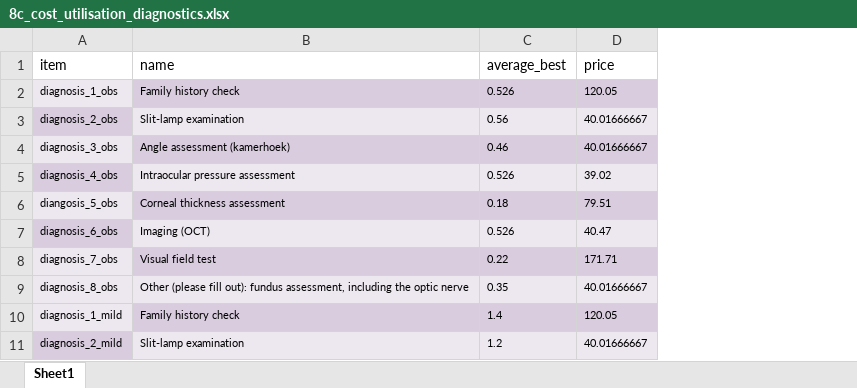
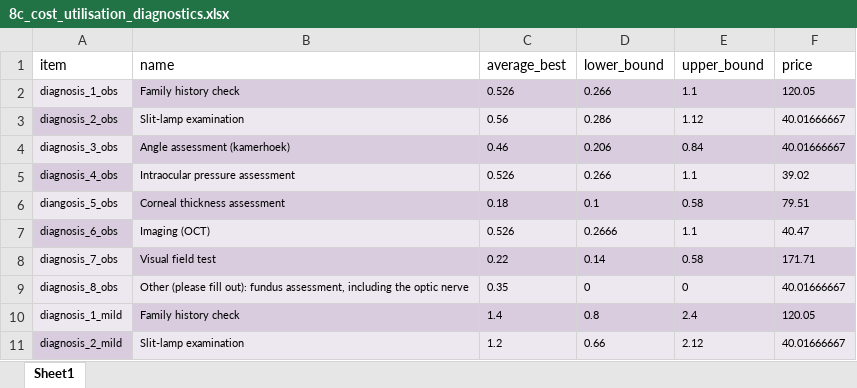
Before and after one commit to BartJanBoverhof/cea-glaucoma-ai-screening, an Excel workbook: data-raw/8c_cost_utilisation_diagnostics.xlsx, sheet Sheet1, drawn as a sheet; only a part is shown; values as stored, in another font and other column widths than the file's, no borders; the diff names each change by its address in the sheet, - before the commit and + after, or states it on an @@ line.

```diff
--- a/data-raw/8c_cost_utilisation_diagnostics.xlsx (sheet Sheet1)
+++ b/data-raw/8c_cost_utilisation_diagnostics.xlsx (sheet Sheet1)
+column D (lower_bound), rows 2-11: 0.266 | 0.286 | 0.206 | 0.266 | 0.1 | 0.2666 | 0.14 | 0 | 0.8 | 0.66
+column E (upper_bound), rows 2-11: 1.1 | 1.12 | 0.84 | 1.1 | 0.58 | 1.1 | 0.58 | 0 | 2.4 | 2.12
```
Also changed, not shown: data-raw/8d_cost_utilisation_intervention.xlsx, data-raw/8f_cost_burden_disease.xlsx, 15 other files.
